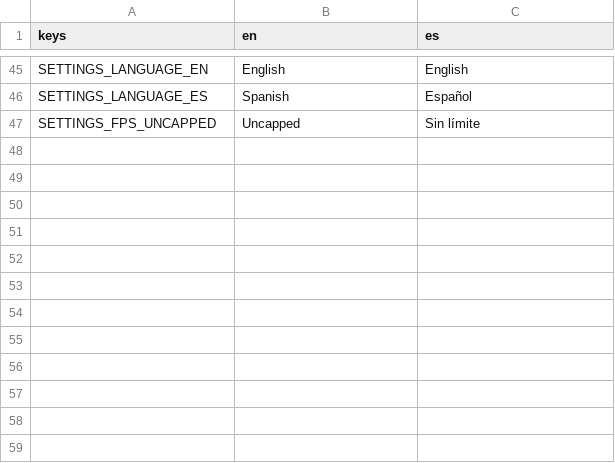
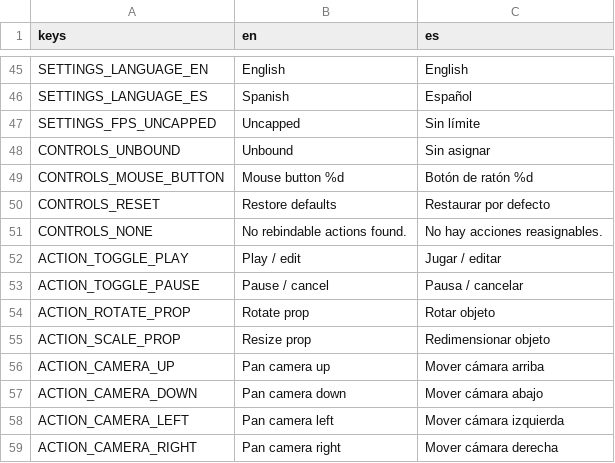
Before and after one commit to Elysaveth/roll-the-ball, a CSV file: assets/locale/strings.csv, drawn as a sheet; only a part is shown, gaps mark what is left out.

```diff
--- a/assets/locale/strings.csv
+++ b/assets/locale/strings.csv
@@ -47 +47,13 @@ SETTINGS_LANGUAGE_ES,Spanish,Español
 SETTINGS_FPS_UNCAPPED,Uncapped,Sin límite
+CONTROLS_UNBOUND,Unbound,Sin asignar
+CONTROLS_MOUSE_BUTTON,Mouse button %d,Botón de ratón %d
+CONTROLS_RESET,Restore defaults,Restaurar por defecto
+CONTROLS_NONE,No rebindable actions found.,No hay acciones reasignables.
+ACTION_TOGGLE_PLAY,Play / edit,Jugar / editar
+ACTION_TOGGLE_PAUSE,Pause / cancel,Pausa / cancelar
+ACTION_ROTATE_PROP,Rotate prop,Rotar objeto
+ACTION_SCALE_PROP,Resize prop,Redimensionar objeto
+ACTION_CAMERA_UP,Pan camera up,Mover cámara arriba
+ACTION_CAMERA_DOWN,Pan camera down,Mover cámara abajo
+ACTION_CAMERA_LEFT,Pan camera left,Mover cámara izquierda
+ACTION_CAMERA_RIGHT,Pan camera right,Mover cámara derecha
```
Also changed, not shown: 20 other files.
